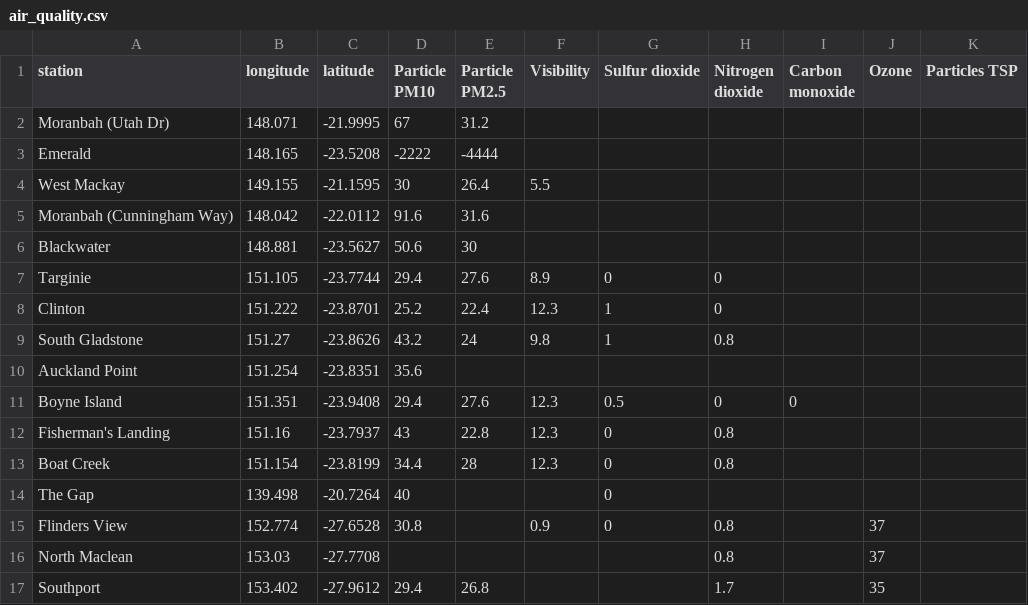
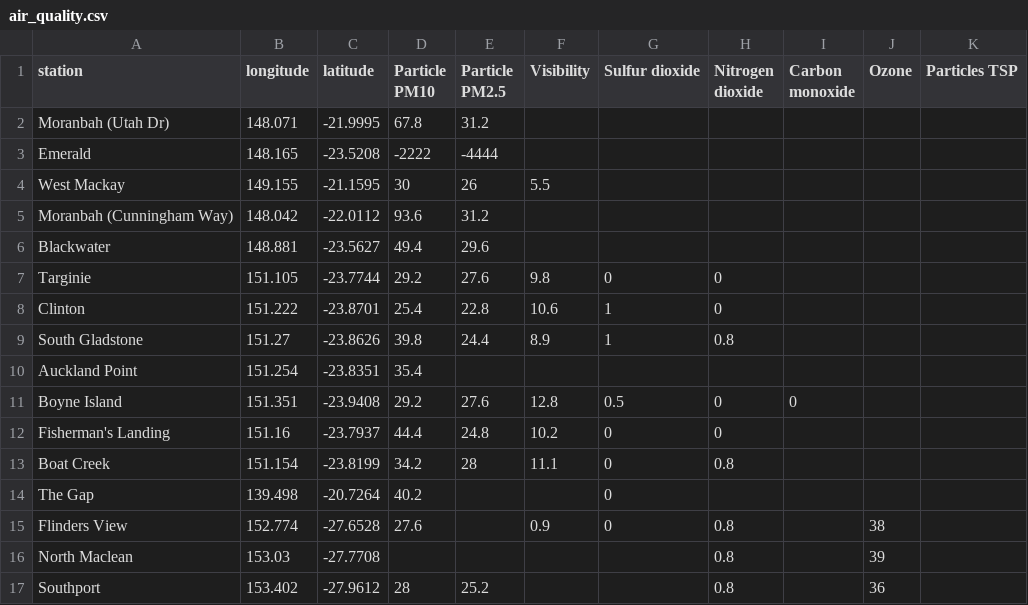
Before and after one commit to joshnicholas/qld_air, a CSV file: air_quality.csv, drawn as a sheet; only a part is shown; the diff covers the shown part only.

Commit message:
Latest data: Sun Nov  1 04:09:24 UTC 2020

```diff
--- a/air_quality.csv
+++ b/air_quality.csv
@@ -1,17 +1,17 @@
 station,longitude,latitude,Particle PM10,Particle PM2.5,Visibility,Sulfur dioxide,Nitrogen dioxide,Carbon monoxide,Ozone,Particles TSP
-Moranbah (Utah Dr),148.071,-21.9995,67,31.2,,,,,,
+Moranbah (Utah Dr),148.071,-21.9995,67.8,31.2,,,,,,
 Emerald,148.165,-23.5208,-2222,-4444,,,,,,
-West Mackay,149.155,-21.1595,30,26.4,5.5,,,,,
-Moranbah (Cunningham Way),148.042,-22.0112,91.6,31.6,,,,,,
-Blackwater,148.881,-23.5627,50.6,30,,,,,,
-Targinie,151.105,-23.7744,29.4,27.6,8.9,0,0,,,
-Clinton,151.222,-23.8701,25.2,22.4,12.3,1,0,,,
-South Gladstone,151.27,-23.8626,43.2,24,9.8,1,0.8,,,
-Auckland Point,151.254,-23.8351,35.6,,,,,,,
-Boyne Island,151.351,-23.9408,29.4,27.6,12.3,0.5,0,0,,
-Fisherman's Landing,151.16,-23.7937,43,22.8,12.3,0,0.8,,,
-Boat Creek,151.154,-23.8199,34.4,28,12.3,0,0.8,,,
-The Gap,139.498,-20.7264,40,,,0,,,,
-Flinders View,152.774,-27.6528,30.8,,0.9,0,0.8,,37,
-North Maclean,153.03,-27.7708,,,,,0.8,,37,
-Southport,153.402,-27.9612,29.4,26.8,,,1.7,,35,
+West Mackay,149.155,-21.1595,30,26,5.5,,,,,
+Moranbah (Cunningham Way),148.042,-22.0112,93.6,31.2,,,,,,
+Blackwater,148.881,-23.5627,49.4,29.6,,,,,,
+Targinie,151.105,-23.7744,29.2,27.6,9.8,0,0,,,
+Clinton,151.222,-23.8701,25.4,22.8,10.6,1,0,,,
+South Gladstone,151.27,-23.8626,39.8,24.4,8.9,1,0.8,,,
+Auckland Point,151.254,-23.8351,35.4,,,,,,,
+Boyne Island,151.351,-23.9408,29.2,27.6,12.8,0.5,0,0,,
+Fisherman's Landing,151.16,-23.7937,44.4,24.8,10.2,0,0,,,
+Boat Creek,151.154,-23.8199,34.2,28,11.1,0,0.8,,,
+The Gap,139.498,-20.7264,40.2,,,0,,,,
+Flinders View,152.774,-27.6528,27.6,,0.9,0,0.8,,38,
+North Maclean,153.03,-27.7708,,,,,0.8,,39,
+Southport,153.402,-27.9612,28,25.2,,,0.8,,36,
```
Also changed, not shown: 48 edited cells elsewhere in this file.
